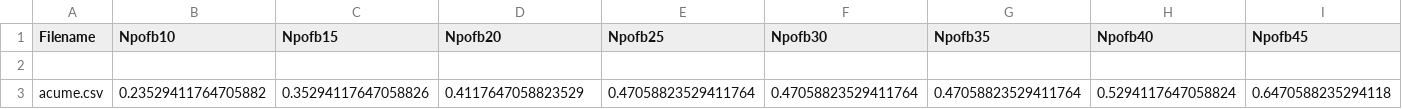
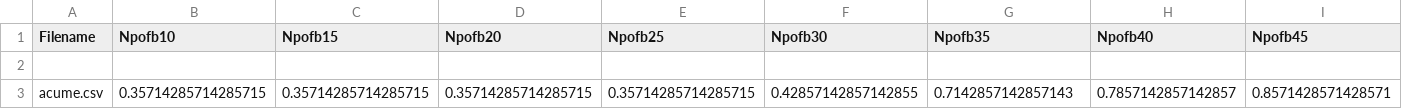
Before and after one commit to DiTotto/ISW2-bookkeeper, a CSV file: ACUME-master/EAM_NEAM_output.csv, drawn as a sheet; only a part is shown; removed rows and columns are numbered as before the commit, all else as after; rows hold the shown columns only; the diff names each change by its address in the sheet, - before the commit and + after, or states it on an @@ line.

```diff
--- a/ACUME-master/EAM_NEAM_output.csv
+++ b/ACUME-master/EAM_NEAM_output.csv
-row 3: acume.csv | 0.23529411764705882 | 0.35294117647058826 | 0.4117647058823529 | 0.47058823529411764 | 0.47058823529411764 | 0.47058823529411764 | 0.5294117647058824 | 0.6470588235294118
+row 3: acume.csv | 0.35714285714285715 | 0.35714285714285715 | 0.35714285714285715 | 0.35714285714285715 | 0.42857142857142855 | 0.7142857142857143 | 0.7857142857142857 | 0.8571428571428571
```
Also changed, not shown: 2 other files.
